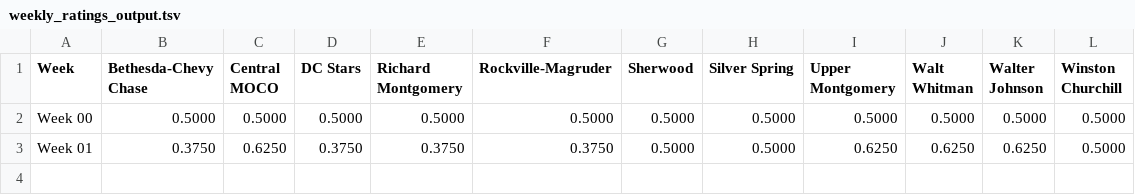
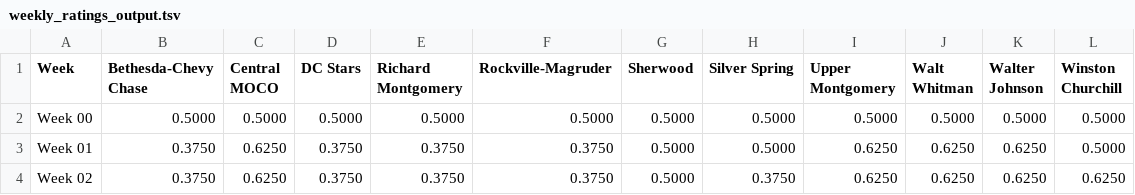
Before and after one commit to MHC-Ranking/mhc-rankings, a TSV file: mhc-results/varsity2026-27/rankings/weekly_ratings_output.tsv, drawn as a sheet; the diff names each change by its address in the sheet, - before the commit and + after, or states it on an @@ line.

```diff
--- a/mhc-results/varsity2026-27/rankings/weekly_ratings_output.tsv
+++ b/mhc-results/varsity2026-27/rankings/weekly_ratings_output.tsv
+row 4: Week 02 | 0.3750 | 0.6250 | 0.3750 | 0.3750 | 0.3750 | 0.5000 | 0.3750 | 0.6250 | 0.6250 | 0.6250 | 0.6250
```
Also changed, not shown: mhc-results/varsity2026-27/rankings/colley_matrix_output.tsv, mhc-results/varsity2026-27/rankings/rankings_output.tsv, 4 other files.
